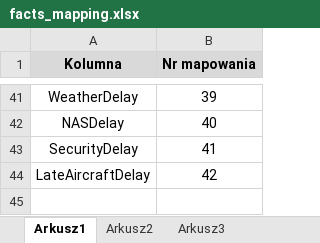
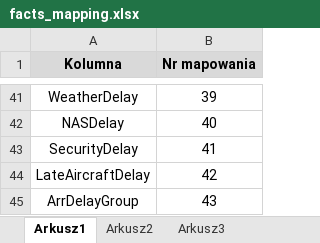
Before and after one commit to JakubKap/Hurtownia_danych, an Excel workbook: ssis_hd/sql/facts_mapping.xlsx, sheet Arkusz1, drawn as a sheet; only a part is shown, gaps mark what is left out; values as stored, in another font and other column widths than the file's, no borders; table styles not drawn; the diff names each change by its address in the sheet, - before the commit and + after, or states it on an @@ line.

```diff
--- a/ssis_hd/sql/facts_mapping.xlsx (sheet Arkusz1)
+++ b/ssis_hd/sql/facts_mapping.xlsx (sheet Arkusz1)
+row 45: ArrDelayGroup | 43
```
Also changed, not shown: 10 other files.
